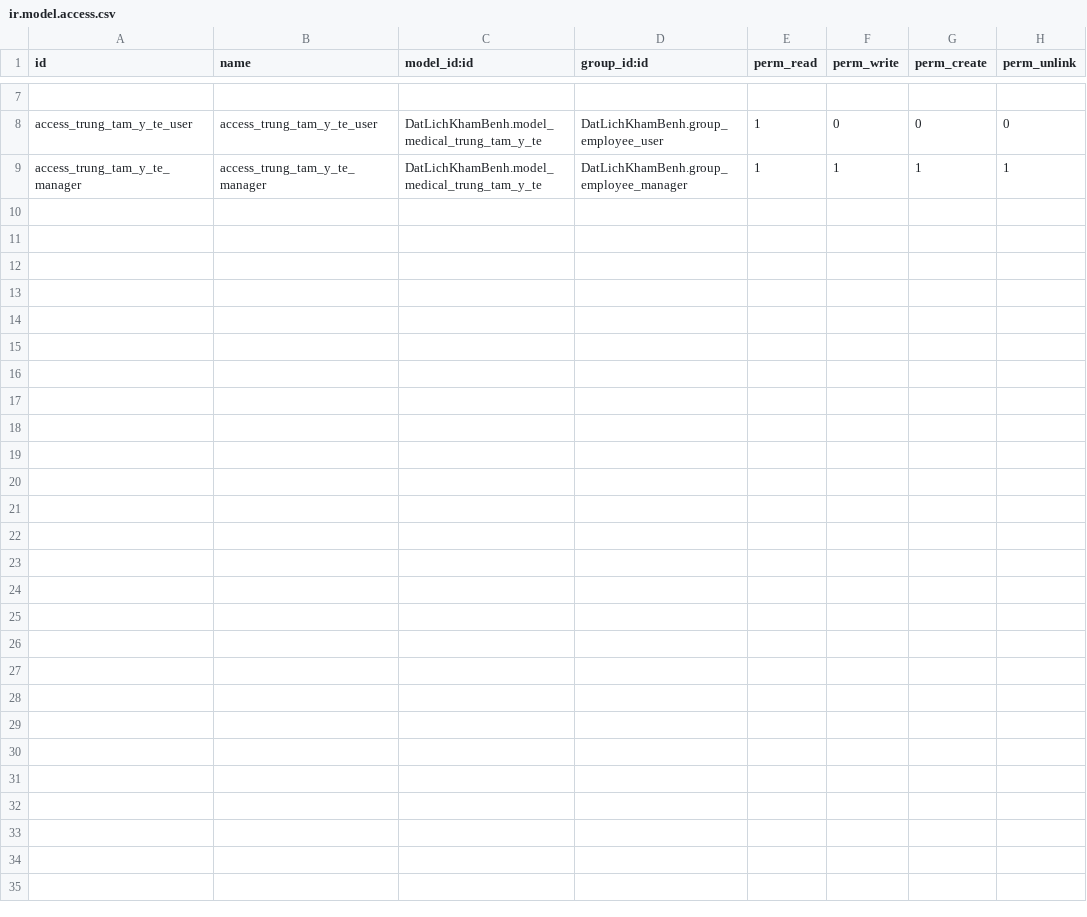
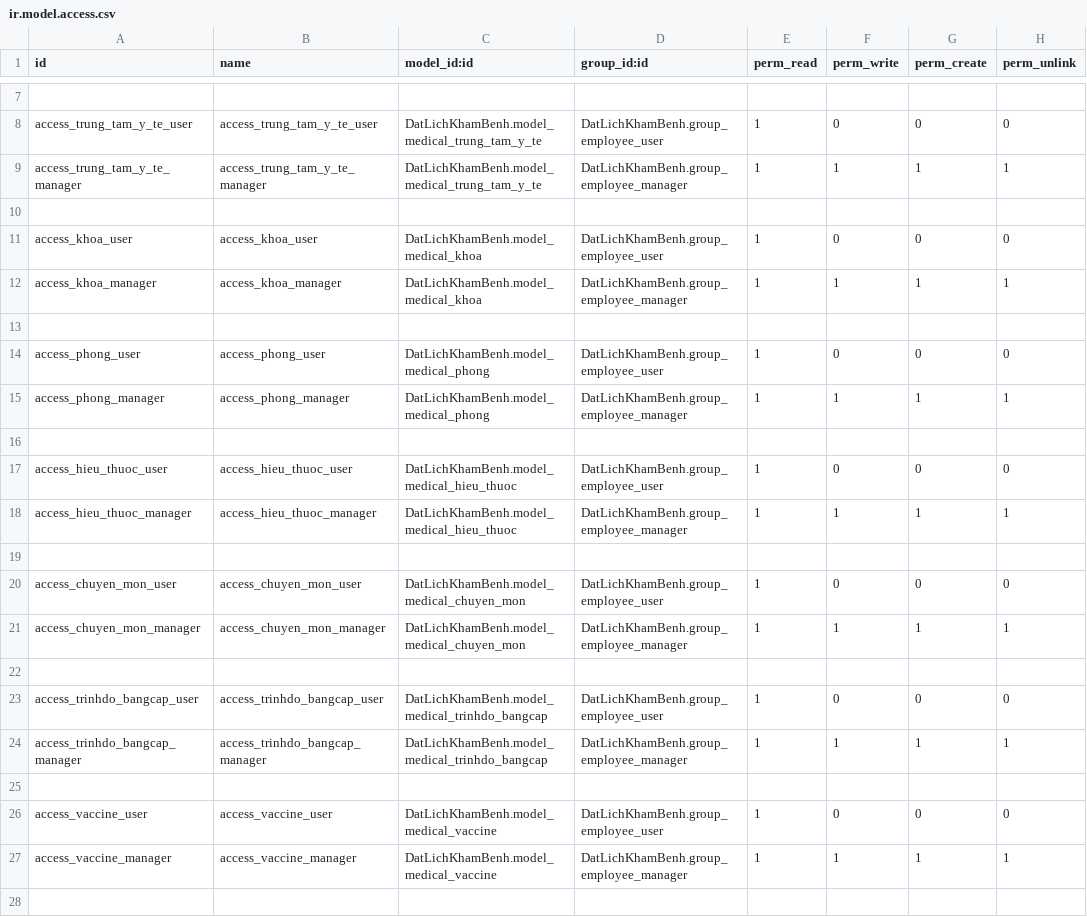
Before and after one commit to MNT2002/odoo17, a CSV file: custom-addons/DatLichKhamBenh/security/ir.model.access.csv, drawn as a sheet; only a part is shown, gaps mark what is left out; the diff covers the shown part only.

Commit message:
create medical.vaccine model

```diff
--- a/custom-addons/DatLichKhamBenh/security/ir.model.access.csv
+++ b/custom-addons/DatLichKhamBenh/security/ir.model.access.csv
@@ -9 +9,20 @@ access_trung_tam_y_te_user,access_trung_tam_y_te_user,DatLichKhamBenh.model_medi
 access_trung_tam_y_te_manager,access_trung_tam_y_te_manager,DatLichKhamBenh.model_medical_trung_tam_y_te,DatLichKhamBenh.group_employee_manager,1,1,1,1
+
+access_khoa_user,access_khoa_user,DatLichKhamBenh.model_medical_khoa,DatLichKhamBenh.group_employee_user,1,0,0,0
+access_khoa_manager,access_khoa_manager,DatLichKhamBenh.model_medical_khoa,DatLichKhamBenh.group_employee_manager,1,1,1,1
+
+access_phong_user,access_phong_user,DatLichKhamBenh.model_medical_phong,DatLichKhamBenh.group_employee_user,1,0,0,0
+access_phong_manager,access_phong_manager,DatLichKhamBenh.model_medical_phong,DatLichKhamBenh.group_employee_manager,1,1,1,1
+
+access_hieu_thuoc_user,access_hieu_thuoc_user,DatLichKhamBenh.model_medical_hieu_thuoc,DatLichKhamBenh.group_employee_user,1,0,0,0
+access_hieu_thuoc_manager,access_hieu_thuoc_manager,DatLichKhamBenh.model_medical_hieu_thuoc,DatLichKhamBenh.group_employee_manager,1,1,1,1
+
+access_chuyen_mon_user,access_chuyen_mon_user,DatLichKhamBenh.model_medical_chuyen_mon,DatLichKhamBenh.group_employee_user,1,0,0,0
+access_chuyen_mon_manager,access_chuyen_mon_manager,DatLichKhamBenh.model_medical_chuyen_mon,DatLichKhamBenh.group_employee_manager,1,1,1,1
+
+access_trinhdo_bangcap_user,access_trinhdo_bangcap_user,DatLichKhamBenh.model_medical_trinhdo_bangcap,DatLichKhamBenh.group_employee_user,1,0,0,0
+access_trinhdo_bangcap_manager,access_trinhdo_bangcap_manager,DatLichKhamBenh.model_medical_trinhdo_bangcap,DatLichKhamBenh.group_employee_manager,1,1,1,1
+
+access_vaccine_user,access_vaccine_user,DatLichKhamBenh.model_medical_vaccine,DatLichKhamBenh.group_employee_user,1,0,0,0
+access_vaccine_manager,access_vaccine_manager,DatLichKhamBenh.model_medical_vaccine,DatLichKhamBenh.group_employee_manager,1,1,1,1
+
```
Also changed, not shown: 14 added rows elsewhere in this file, 12 other files.
